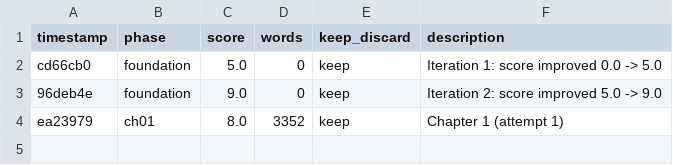
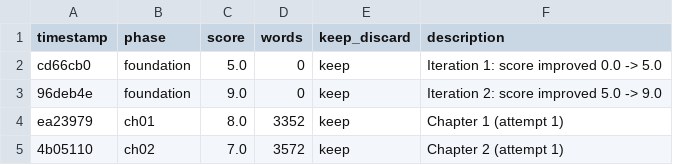
Before and after one commit to omoios/autonovel, a TSV file: results.tsv, drawn as a sheet; the diff names each change by its address in the sheet, - before the commit and + after, or states it on an @@ line.

```diff
--- a/results.tsv
+++ b/results.tsv
+row 5: 4b05110 | ch02 | 7.0 | 3572 | keep | Chapter 2 (attempt 1)
```
Also changed, not shown: 2 other files.
